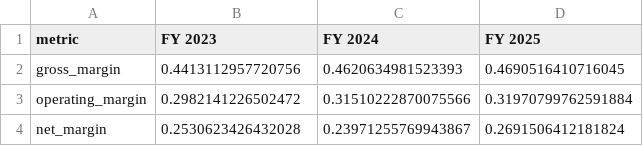
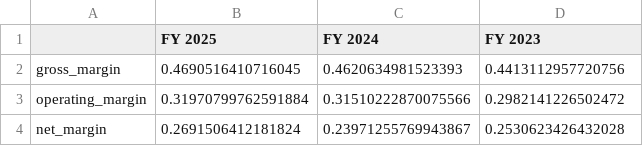
Before and after one commit to disolsons/EquiScale, a CSV file: outputs/AAPL/metrics/profitability.csv, drawn as a sheet.

```diff
--- a/outputs/AAPL/metrics/profitability.csv
+++ b/outputs/AAPL/metrics/profitability.csv
@@ -1,4 +1,4 @@
-metric,FY 2023,FY 2024,FY 2025
-gross_margin,0.4413112957720756,0.4620634981523393,0.4690516410716045
-operating_margin,0.2982141226502472,0.31510222870075566,0.31970799762591884
-net_margin,0.2530623426432028,0.23971255769943867,0.2691506412181824
+,FY 2025,FY 2024,FY 2023
+gross_margin,0.4690516410716045,0.4620634981523393,0.4413112957720756
+operating_margin,0.31970799762591884,0.31510222870075566,0.2982141226502472
+net_margin,0.2691506412181824,0.23971255769943867,0.2530623426432028
```
Also changed, not shown: outputs/AAPL/metrics/balance_sheet.csv, outputs/AAPL/metrics/growth.csv, 29 other files.
